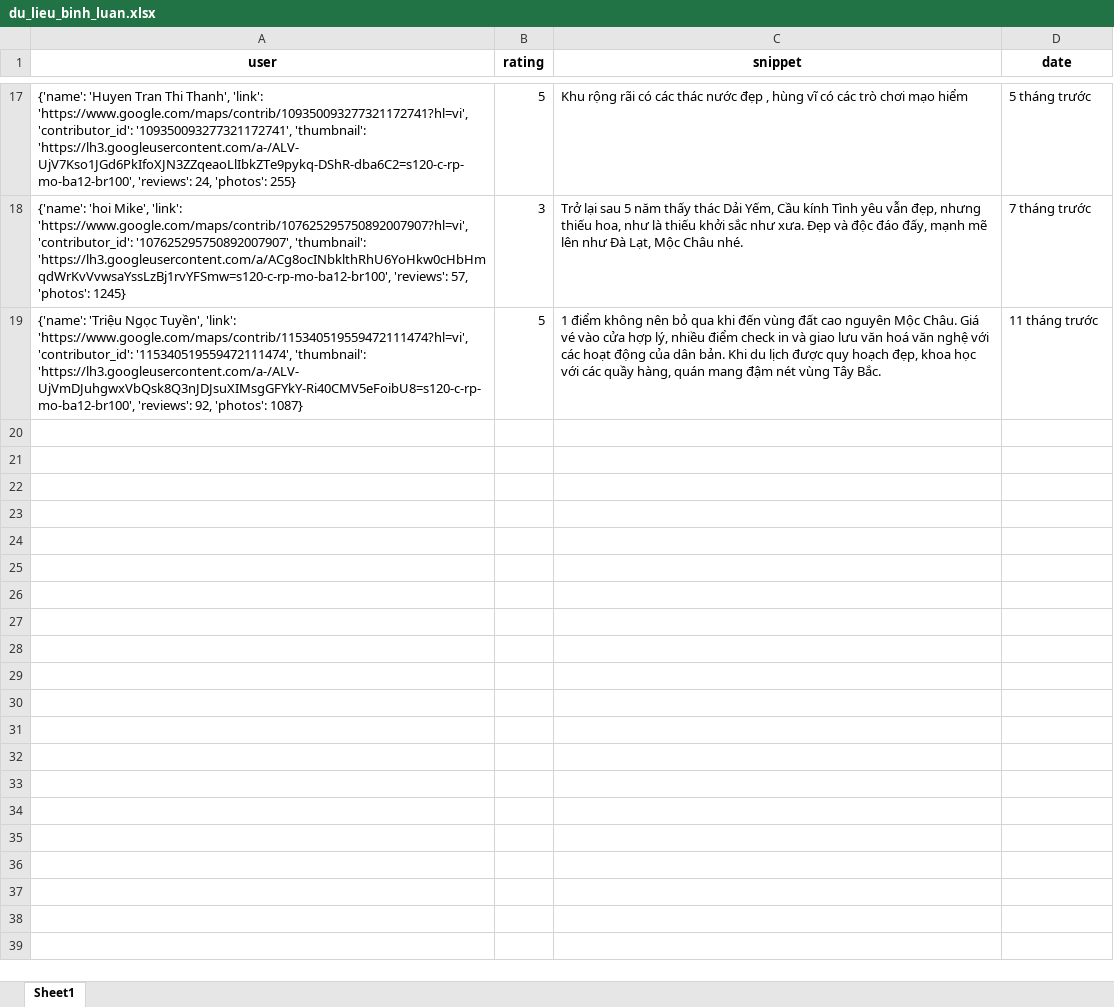
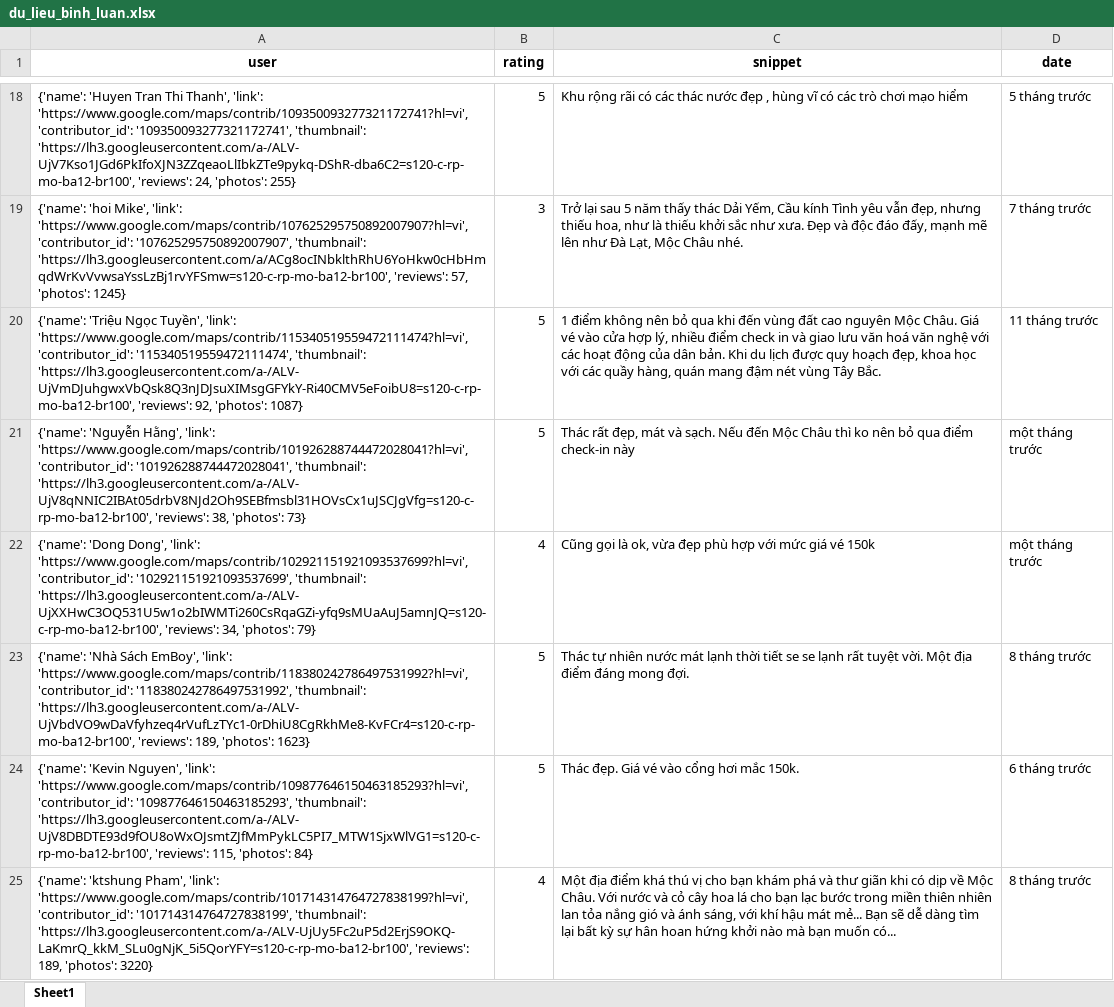
Before and after one commit to askjhfmlsrhgnojsfbg/main.py, an Excel workbook: du_lieu_binh_luan.xlsx, sheet Sheet1, drawn as a sheet; only a part is shown, gaps mark what is left out; values as stored, in another font and other column widths than the file's, no borders; the diff covers the shown part only; the diff names each change by its address in the sheet, - before the commit and + after, or states it on an @@ line.

```diff
--- a/du_lieu_binh_luan.xlsx (sheet Sheet1)
+++ b/du_lieu_binh_luan.xlsx (sheet Sheet1)
+row 21: {'name': 'Nguyễn Hằng', 'link': 'https://www.google.com/maps/contrib/101926288744472028041?hl=vi', 'contributor_id': '101926288744472028041', 'thumbnail': 'https://lh3.googleusercontent.com/a-/ALV-UjV8qNNIC2IBAt05drbV8NJd2Oh9SEBfmsbl31HOVsCx1uJSCJgVfg=s120-c-rp-mo-ba12-br100', 'reviews': 38, 'photos': 73} | 5 | Thác rất đẹp, mát và sạch. Nếu đến Mộc Châu thì ko nên bỏ qua điểm check-in này | một tháng trước
+row 22: {'name': 'Dong Dong', 'link': 'https://www.google.com/maps/contrib/102921151921093537699?hl=vi', 'contributor_id': '102921151921093537699', 'thumbnail': 'https://lh3.googleusercontent.com/a-/ALV-UjXXHwC3OQ531U5w1o2bIWMTi260CsRqaGZi-yfq9sMUaAuJ5amnJQ=s120-c-rp-mo-ba12-br100', 'reviews': 34, 'photos': 79} | 4 | Cũng gọi là ok, vừa đẹp phù hợp với mức giá vé 150k | một tháng trước
+row 23: {'name': 'Nhà Sách EmBoy', 'link': 'https://www.google.com/maps/contrib/118380242786497531992?hl=vi', 'contributor_id': '118380242786497531992', 'thumbnail': 'https://lh3.googleusercontent.com/a-/ALV-UjVbdVO9wDaVfyhzeq4rVufLzTYc1-0rDhiU8CgRkhMe8-KvFCr4=s120-c-rp-mo-ba12-br100', 'reviews': 189, 'photos': 1623} | 5 | Thác tự nhiên nước mát lạnh thời tiết se se lạnh rất tuyệt vời. Một địa điểm đáng mong đợi. | 8 tháng trước
+row 24: {'name': 'Kevin Nguyen', 'link': 'https://www.google.com/maps/contrib/109877646150463185293?hl=vi', 'contributor_id': '109877646150463185293', 'thumbnail': 'https://lh3.googleusercontent.com/a-/ALV-UjV8DBDTE93d9fOU8oWxOJsmtZJfMmPykLC5PI7_MTW1SjxWlVG1=s120-c-rp-mo-ba12-br100', 'reviews': 115, 'photos': 84} | 5 | Thác đẹp. Giá vé vào cổng hơi mắc 150k. | 6 tháng trước
+row 25: {'name': 'ktshung Pham', 'link': 'https://www.google.com/maps/contrib/101714314764727838199?hl=vi', 'contributor_id': '101714314764727838199', 'thumbnail': 'https://lh3.googleusercontent.com/a-/ALV-UjUy5Fc2uP5d2ErjS9OKQ-LaKmrQ_kkM_SLu0gNjK_5i5QorYFY=s120-c-rp-mo-ba12-br100', 'reviews': 189, 'photos': 3220} | 4 | Một địa điểm khá thú vị cho bạn khám phá và thư giãn khi có dịp về Mộc Châu. Với nước và cỏ cây hoa lá cho bạn lạc bước trong miền thiên nhiên lan tỏa nắng gió và ánh sáng, với khí hậu mát mẻ... Bạn sẽ dễ dàng tìm lại bất kỳ sự hân hoan hứng khởi nào mà bạn muốn có... | 8 tháng trước
```
Also changed, not shown: 25 added rows and 2 edited cells elsewhere in this sheet.
